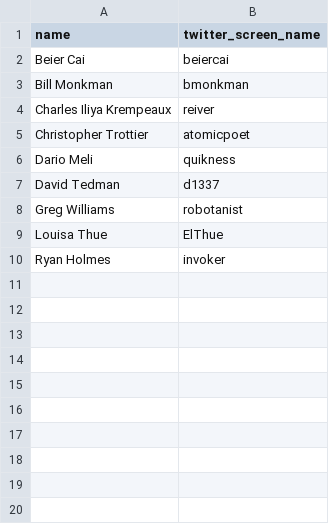
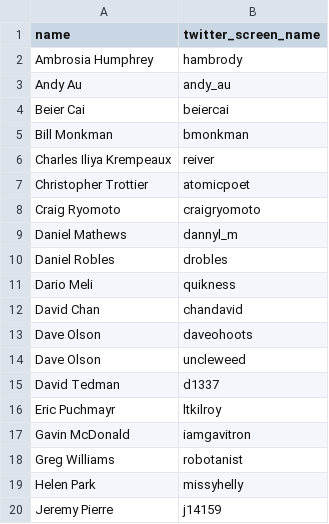
Before and after one commit to reiver/datascholars, a TSV file: draft/DRAFT_2013-03-05T07:30:01-08:00_hootsuite/hootsuite_people_twitter.tsv, drawn as a sheet; only a part is shown; the shorter side is filled out with more unchanged rows; the diff covers the shown part only; the diff names each change by its address in the sheet, - before the commit and + after, or states it on an @@ line.

Commit message:
added more people to spreadsheet

```diff
--- a/draft/DRAFT_2013-03-05T07:30:01-08:00_hootsuite/hootsuite_people_twitter.tsv
+++ b/draft/DRAFT_2013-03-05T07:30:01-08:00_hootsuite/hootsuite_people_twitter.tsv
+row 2: Ambrosia Humphrey | hambrody
+row 3: Andy Au | andy_au
+row 8: Craig Ryomoto | craigryomoto
+row 9: Daniel Mathews | dannyl_m
+row 10: Daniel Robles | drobles
+row 12: David Chan | chandavid
+row 13: Dave Olson | daveohoots
+row 14: Dave Olson | uncleweed
+row 16: Eric Puchmayr | ltkilroy
+row 17: Gavin McDonald | iamgavitron
+row 19: Helen Park | missyhelly
+row 20: Jeremy Pierre | j14159
```
Also changed, not shown: 12 added rows elsewhere in this file.
